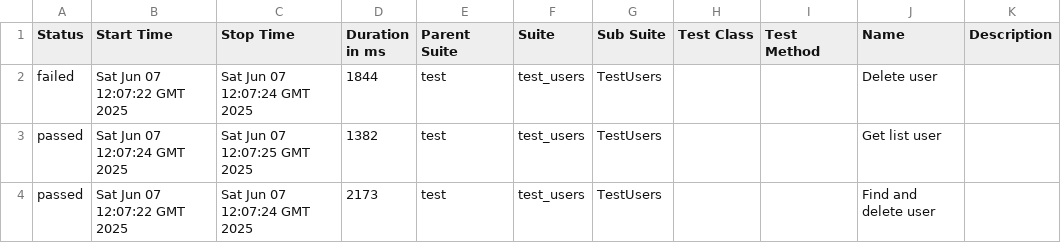
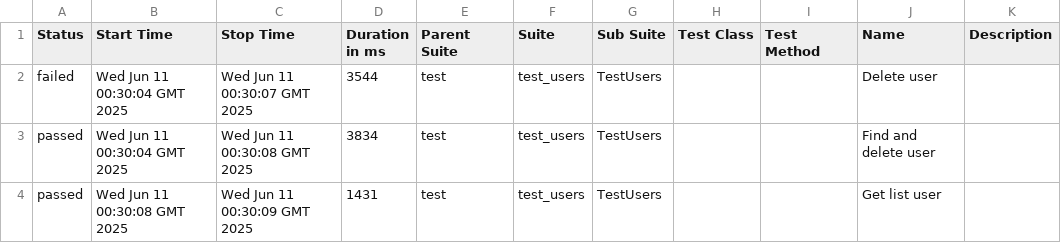
Before and after one commit to Loutermateus/git-ci, a CSV file: data/suites.csv, drawn as a sheet.

```diff
--- a/data/suites.csv
+++ b/data/suites.csv
@@ -1,4 +1,4 @@
 "Status","Start Time","Stop Time","Duration in ms","Parent Suite","Suite","Sub Suite","Test Class","Test Method","Name","Description"
-"failed","Sat Jun 07 12:07:22 GMT 2025","Sat Jun 07 12:07:24 GMT 2025","1844","test","test_users","TestUsers","","","Delete user",""
-"passed","Sat Jun 07 12:07:24 GMT 2025","Sat Jun 07 12:07:25 GMT 2025","1382","test","test_users","TestUsers","","","Get list user",""
-"passed","Sat Jun 07 12:07:22 GMT 2025","Sat Jun 07 12:07:24 GMT 2025","2173","test","test_users","TestUsers","","","Find and delete user",""
+"failed","Wed Jun 11 00:30:04 GMT 2025","Wed Jun 11 00:30:07 GMT 2025","3544","test","test_users","TestUsers","","","Delete user",""
+"passed","Wed Jun 11 00:30:04 GMT 2025","Wed Jun 11 00:30:08 GMT 2025","3834","test","test_users","TestUsers","","","Find and delete user",""
+"passed","Wed Jun 11 00:30:08 GMT 2025","Wed Jun 11 00:30:09 GMT 2025","1431","test","test_users","TestUsers","","","Get list user",""
```
Also changed, not shown: 25 other files.
